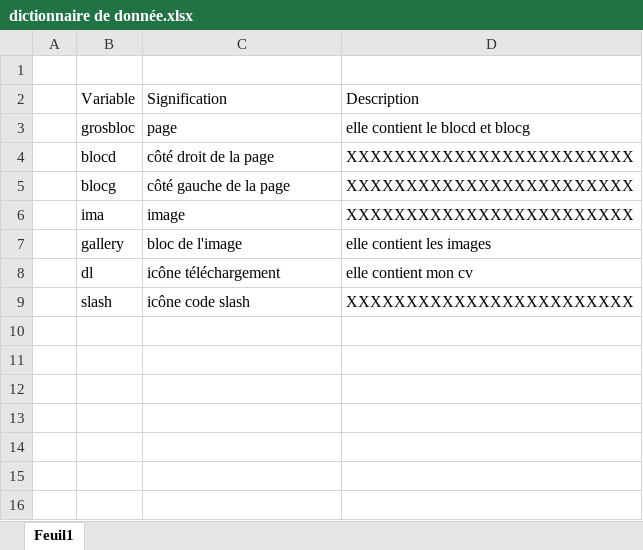
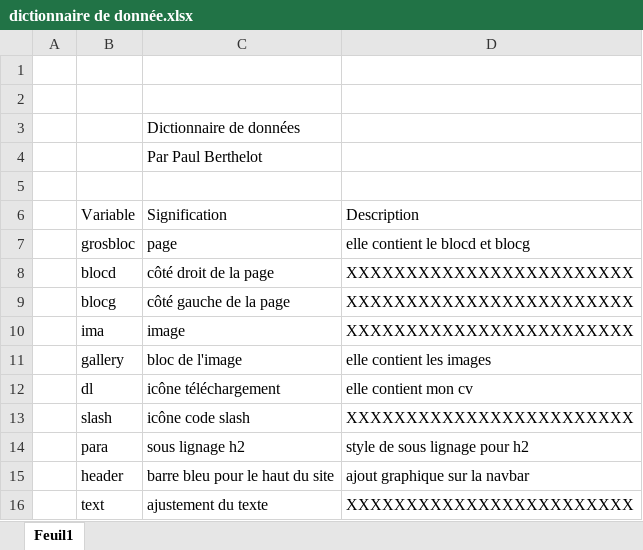
Before and after one commit to PaulBerthelot7/paulberthelot-portfolio, an Excel workbook: Dossier/dictionnaire de donnée.xlsx, sheet Feuil1, drawn as a sheet; values as stored, in another font and other column widths than the file's, no borders; the diff names each change by its address in the sheet, - before the commit and + after, or states it on an @@ line.

```diff
--- a/Dossier/dictionnaire de donnée.xlsx (sheet Feuil1)
+++ b/Dossier/dictionnaire de donnée.xlsx (sheet Feuil1)
+row 2: (empty)
+row 3:  |  | Dictionnaire de données
+row 4:  |  | Par Paul Berthelot
+row 5: (empty)
+row 14:  | para | sous lignage h2 | style de sous lignage pour h2
+row 15:  | header | barre bleu pour le haut du site | ajout graphique sur la navbar
+row 16:  | text | ajustement du texte | XXXXXXXXXXXXXXXXXXXXXXXX
```
Also changed, not shown: Dossier/emploi du temps paul berthelot.xlsx, 15 other files.
